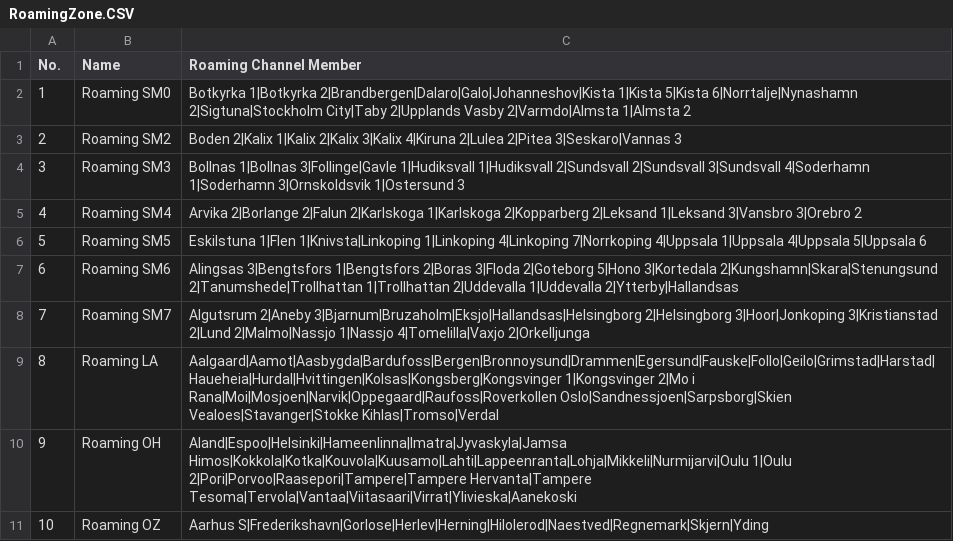
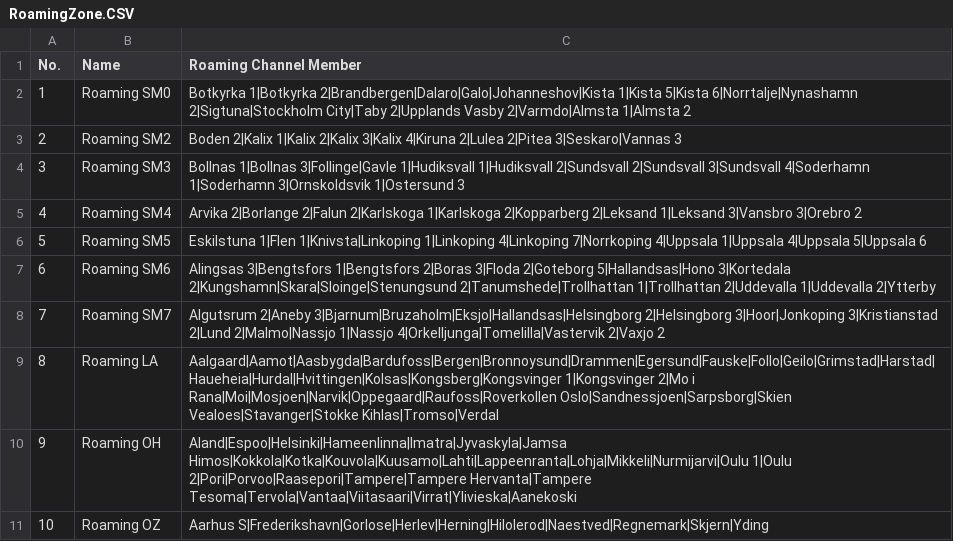
Before and after one commit to sm0rux/at-d878uv, a CSV file: RoamingZone.CSV, drawn as a sheet.

```diff
--- a/RoamingZone.CSV
+++ b/RoamingZone.CSV
@@ -6,4 +6,4 @@
 "5","Roaming SM5","Eskilstuna 1|Flen 1|Knivsta|Linkoping 1|Linkoping 4|Linkoping 7|Norrkoping 4|Uppsala 1|Uppsala 4|Uppsala 5|Uppsala 6"
-"6","Roaming SM6","Alingsas 3|Bengtsfors 1|Bengtsfors 2|Boras 3|Floda 2|Goteborg 5|Hono 3|Kortedala 2|Kungshamn|Skara|Stenungsund 2|Tanumshede|Trollhattan 1|Trollhattan 2|Uddevalla 1|Uddevalla 2|Ytterby|Hallandsas"
-"7","Roaming SM7","Algutsrum 2|Aneby 3|Bjarnum|Bruzaholm|Eksjo|Hallandsas|Helsingborg 2|Helsingborg 3|Hoor|Jonkoping 3|Kristianstad 2|Lund 2|Malmo|Nassjo 1|Nassjo 4|Tomelilla|Vaxjo 2|Orkelljunga"
+"6","Roaming SM6","Alingsas 3|Bengtsfors 1|Bengtsfors 2|Boras 3|Floda 2|Goteborg 5|Hallandsas|Hono 3|Kortedala 2|Kungshamn|Skara|Sloinge|Stenungsund 2|Tanumshede|Trollhattan 1|Trollhattan 2|Uddevalla 1|Uddevalla 2|Ytterby"
+"7","Roaming SM7","Algutsrum 2|Aneby 3|Bjarnum|Bruzaholm|Eksjo|Hallandsas|Helsingborg 2|Helsingborg 3|Hoor|Jonkoping 3|Kristianstad 2|Lund 2|Malmo|Nassjo 1|Nassjo 4|Orkelljunga|Tomelilla|Vastervik 2|Vaxjo 2"
 "8","Roaming LA","Aalgaard|Aamot|Aasbygda|Bardufoss|Bergen|Bronnoysund|Drammen|Egersund|Fauske|Follo|Geilo|Grimstad|Harstad|Haueheia|Hurdal|Hvittingen|Kolsas|Kongsberg|Kongsvinger 1|Kongsvinger 2|Mo i Rana|Moi|Mosjoen|Narvik|Oppegaard|Raufoss|Roverkollen Oslo|Sandnessjoen|Sarpsborg|Skien Vealoes|Stavanger|Stokke Kihlas|Tromso|Verdal"
```
Also changed, not shown: Channel.CSV, RoamingChannel.CSV, 5 other files.
